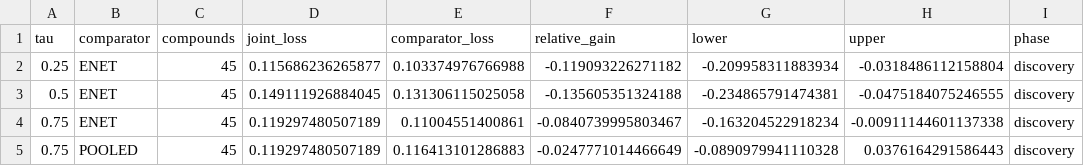
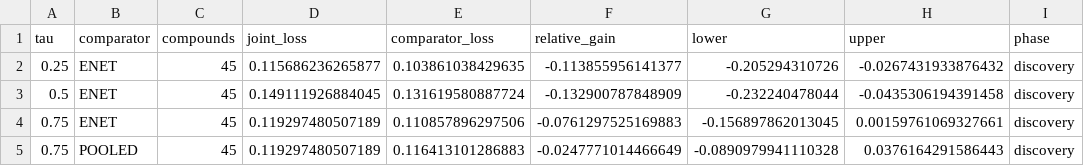
Before and after one commit to Stork343/jpDMEQR, a CSV file: results/preflight/empirical_selection_20261101/drugmatrix_prediction/comparisons.csv, drawn as a sheet; only a part is shown; the diff names each change by its address in the sheet, - before the commit and + after, or states it on an @@ line.

Commit message:
Record complete comparisons and define absolute ALT evaluation

```diff
--- a/results/preflight/empirical_selection_20261101/drugmatrix_prediction/comparisons.csv
+++ b/results/preflight/empirical_selection_20261101/drugmatrix_prediction/comparisons.csv
-E2 (comparator_loss): 0.103374976766988
+E2 (comparator_loss): 0.103861038429635
-F2 (relative_gain): -0.119093226271182
+F2 (relative_gain): -0.113855956141377
-G2 (lower): -0.209958311883934
+G2 (lower): -0.205294310726
-H2 (upper): -0.0318486112158804
+H2 (upper): -0.0267431933876432
-E3 (comparator_loss): 0.131306115025058
+E3 (comparator_loss): 0.131619580887724
-F3 (relative_gain): -0.135605351324188
+F3 (relative_gain): -0.132900787848909
-G3 (lower): -0.234865791474381
+G3 (lower): -0.232240478044
-H3 (upper): -0.0475184075246555
+H3 (upper): -0.0435306194391458
-E4 (comparator_loss): 0.11004551400861
+E4 (comparator_loss): 0.110857896297506
-F4 (relative_gain): -0.0840739995803467
+F4 (relative_gain): -0.0761297525169883
-G4 (lower): -0.163204522918234
+G4 (lower): -0.156897862013045
-H4 (upper): -0.00911144601137338
+H4 (upper): 0.00159761069327661
```
Also changed, not shown: results/preflight/empirical_selection_20261101/drugmatrix_prediction/artifact_checks.csv, results/preflight/empirical_selection_20261101/drugmatrix_prediction/summary.csv, 9 other files.
